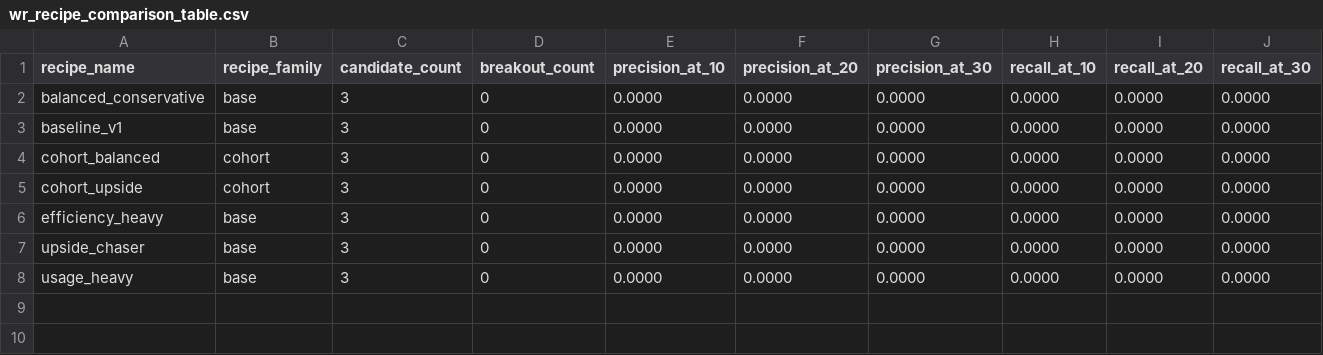
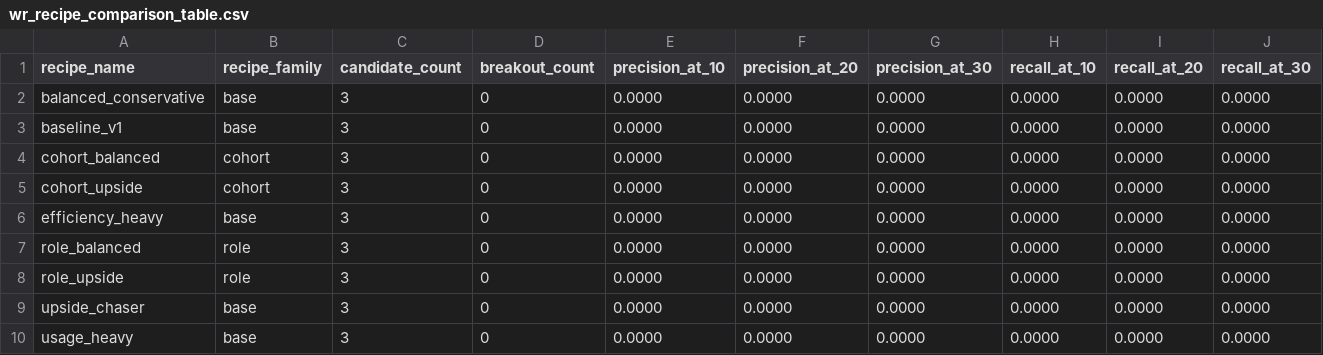
Before and after one commit to Prometheus-Frameworks/Signal-Validation-Model, a CSV file: outputs/validation_reports/wr_recipe_comparison_table.csv, drawn as a sheet; only a part is shown; rows hold the shown columns only; the diff names each change by its address in the sheet, - before the commit and + after, or states it on an @@ line.

Commit message:
Add deterministic WR role opportunity enrichment

```diff
--- a/outputs/validation_reports/wr_recipe_comparison_table.csv
+++ b/outputs/validation_reports/wr_recipe_comparison_table.csv
+row 7: role_balanced | role | 3 | 0 | 0.0000 | 0.0000 | 0.0000 | 0.0000 | 0.0000 | 0.0000
+row 8: role_upside | role | 3 | 0 | 0.0000 | 0.0000 | 0.0000 | 0.0000 | 0.0000 | 0.0000
```
Also changed, not shown: 20 other files.
